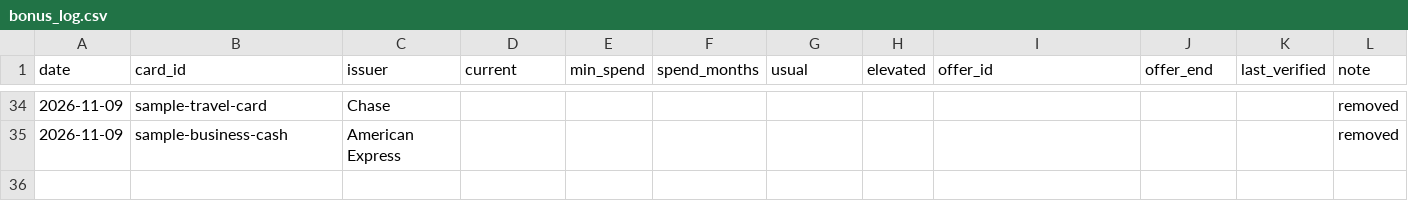
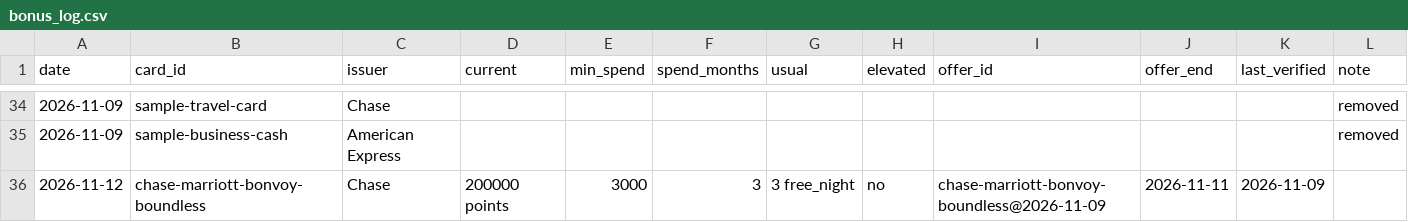
Before and after one commit to jinhom6225/card-offer-cache, a CSV file: history/bonus_log.csv, drawn as a sheet; only a part is shown, gaps mark what is left out.

```diff
--- a/history/bonus_log.csv
+++ b/history/bonus_log.csv
@@ -35 +35,2 @@ date,card_id,issuer,current,min_spend,spend_months,usual,elevated,offer_id,offer
 2026-11-09,sample-business-cash,American Express,,,,,,,,,removed
+2026-11-12,chase-marriott-bonvoy-boundless,Chase,200000 points,3000,3,3 free_night,no,chase-marriott-bonvoy-boundless@2026-11-09,2026-11-11,2026-11-09,
```
Also changed, not shown: 1 other file.
